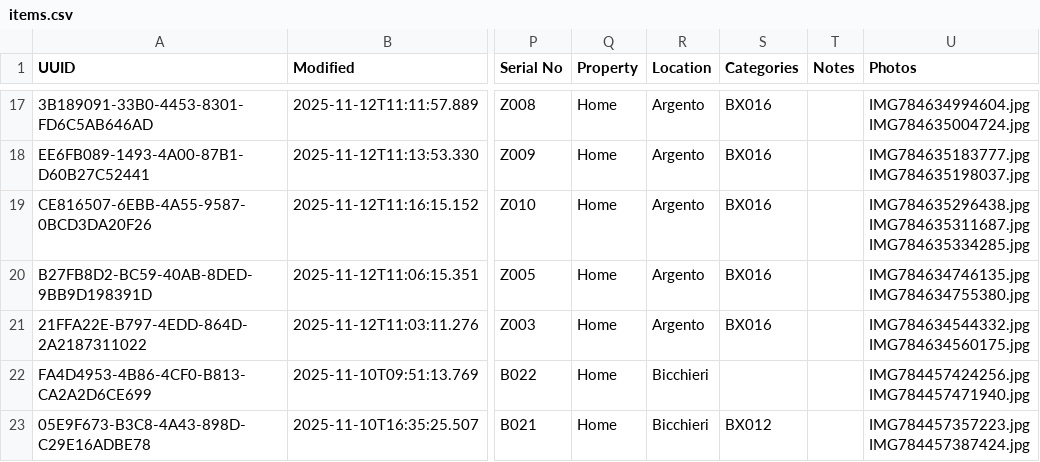
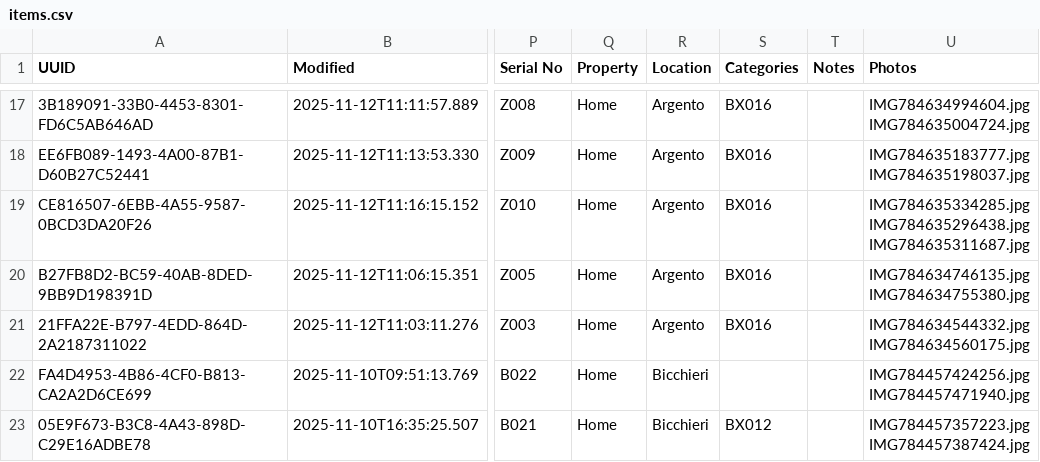
Before and after one commit to Andrea-Orimoto/sangottardo-dev, a CSV file: data/items.csv, drawn as a sheet; only a part is shown, gaps mark what is left out; ↵ is a line break in a cell; the diff names each change by its address in the sheet, - before the commit and + after, or states it on an @@ line.

Commit message:
changed main photo of Z010

```diff
--- a/data/items.csv
+++ b/data/items.csv
-U19 (Photos): IMG784635296438.jpg ↵ IMG784635311687.jpg ↵ IMG784635334285.jpg
+U19 (Photos): IMG784635334285.jpg ↵ IMG784635296438.jpg ↵ IMG784635311687.jpg
```
